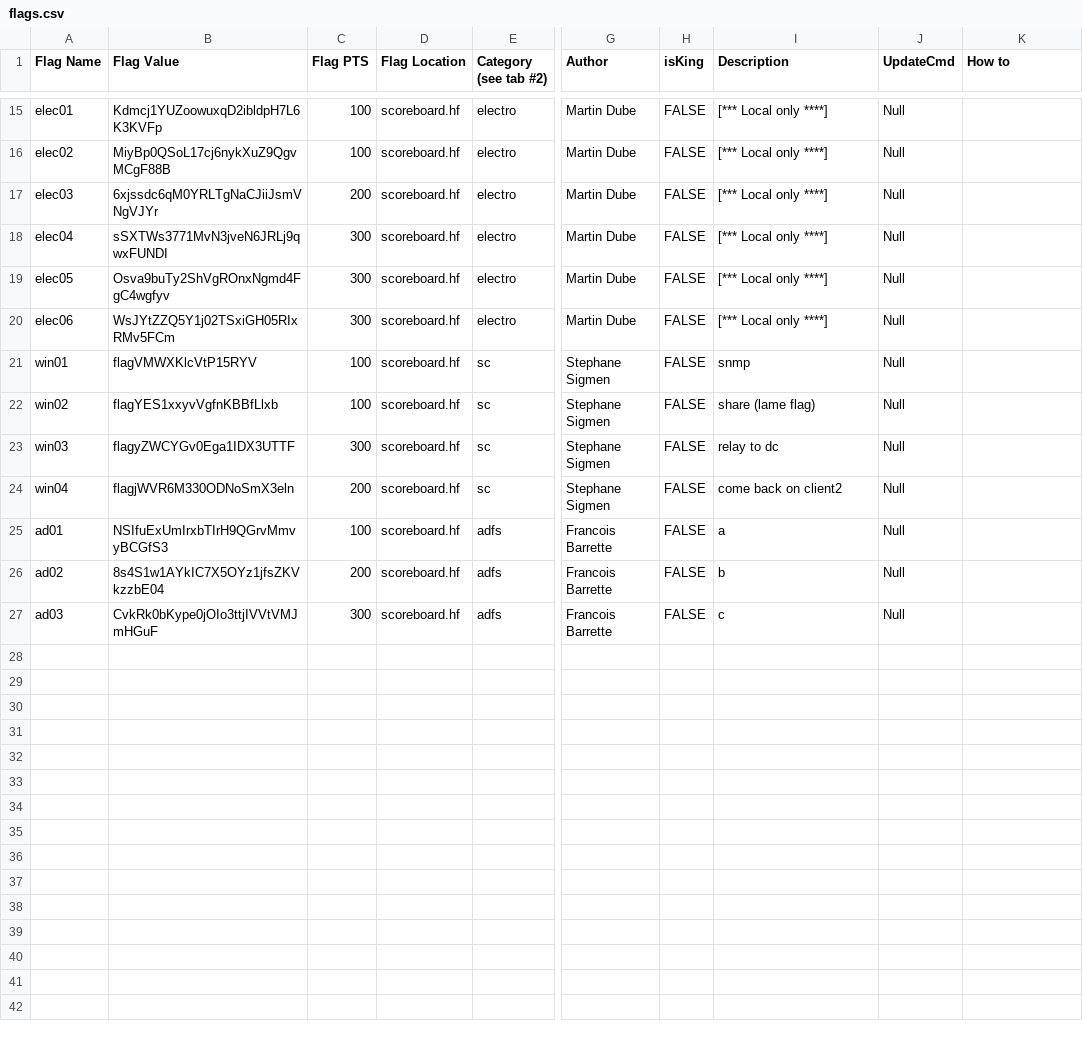
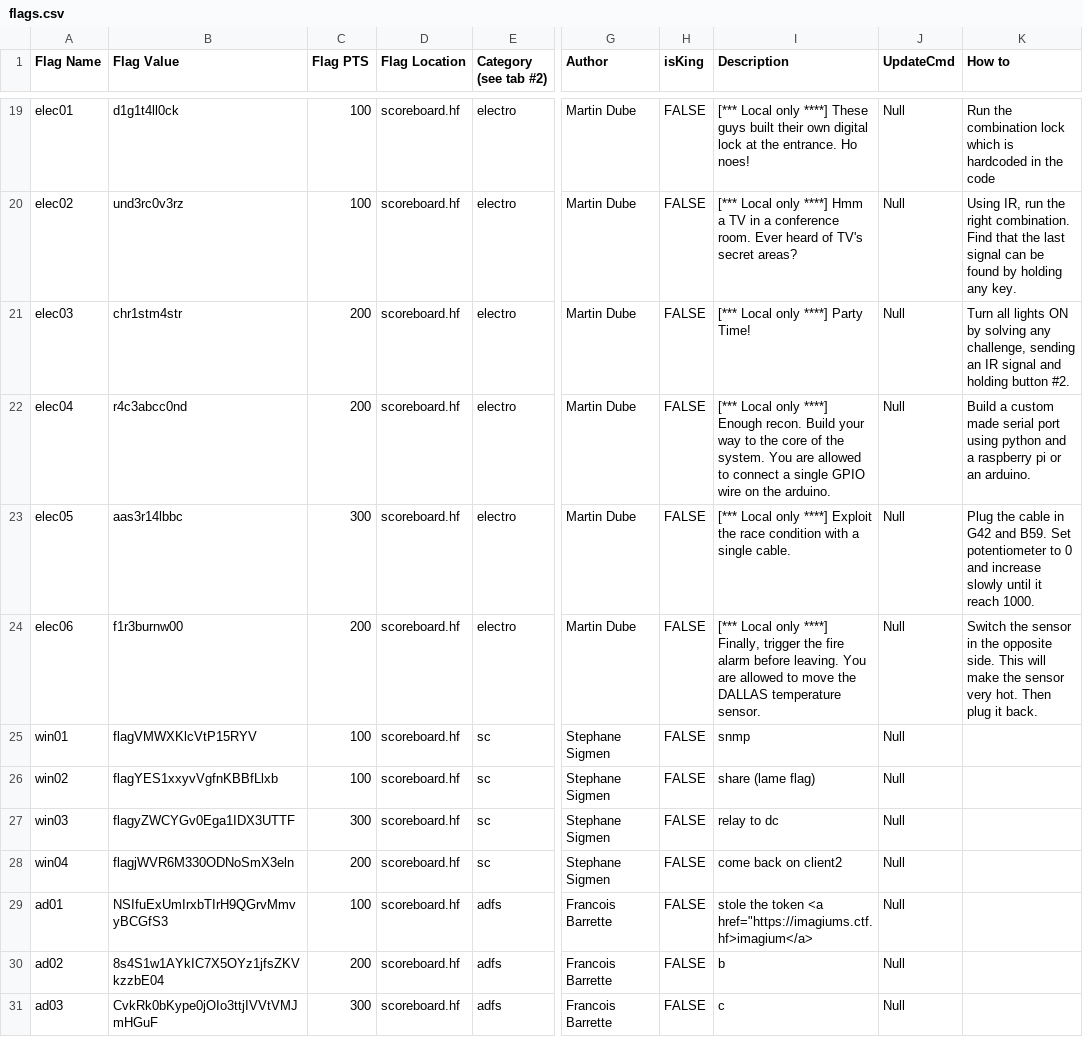
Before and after one commit to hackfestca/hfscoreboard, a CSV file: import/flags.csv, drawn as a sheet; only a part is shown, gaps mark what is left out; addresses are those after the commit; the diff covers the shown part only; the diff names each change by its address in the sheet, - before the commit and + after, or states it on an @@ line.

Commit message:
Updated scoreboard and added arduino-chal.c

```diff
--- a/import/flags.csv
+++ b/import/flags.csv
-B19 (Flag Value): Kdmcj1YUZoowuxqD2ibldpH7L6K3KVFp
+B19 (Flag Value): d1g1t4ll0ck
-I19 (Description): …only ****]
+I19 (Description): …only ****] These guys built their own digital lock at the entrance. Ho noes!
-K19 (How to): (empty)
+K19 (How to): Run the combination lock which is hardcoded in the code
-B20 (Flag Value): MiyBp0QSoL17cj6nykXuZ9QgvMCgF88B
+B20 (Flag Value): und3rc0v3rz
-I20 (Description): …only ****]
+I20 (Description): …only ****] Hmm a TV in a conference room. Ever heard of TV's secret areas?
-K20 (How to): (empty)
+K20 (How to): Using IR, run the right combination. Find that the last signal can be found by holding any key.
-B21 (Flag Value): 6xjssdc6qM0YRLTgNaCJiiJsmVNgVJYr
+B21 (Flag Value): chr1stm4str
-I21 (Description): [*** Local only ****]
+I21 (Description): [*** Local only ****] Party Time!
-K21 (How to): (empty)
+K21 (How to): Turn all lights ON by solving any challenge, sending an IR signal and holding button #2.
-B22 (Flag Value): sSXTWs3771MvN3jveN6JRLj9qwxFUNDI
+B22 (Flag Value): r4c3abcc0nd
-C22 (Flag PTS): 300
+C22 (Flag PTS): 200
-I22 (Description): …only ****]
+I22 (Description): …only ****] Enough recon. Build your way to the core of the system. You are allowed to connect a single GPIO wire on the arduino.
-K22 (How to): (empty)
+K22 (How to): Build a custom made serial port using python and a raspberry pi or an arduino.
-B23 (Flag Value): Osva9buTy2ShVgROnxNgmd4FgC4wgfyv
+B23 (Flag Value): aas3r14lbbc
-I23 (Description): [*** Local only ****]
+I23 (Description): [*** Local only ****] Exploit the race condition with a single cable.
-K23 (How to): (empty)
+K23 (How to): Plug the cable in G42 and B59. Set potentiometer to 0 and increase slowly until it reach 1000.
-B24 (Flag Value): WsJYtZZQ5Y1j02TSxiGH05RIxRMv5FCm
+B24 (Flag Value): f1r3burnw00
-C24 (Flag PTS): 300
+C24 (Flag PTS): 200
-I24 (Description): …only ****]
+I24 (Description): …only ****] Finally, trigger the fire alarm before leaving. You are allowed to move the DALLAS temperature sensor.
-K24 (How to): (empty)
+K24 (How to): Switch the sensor in the opposite side. This will make the sensor very hot. Then plug it back.
-I29 (Description): a
+I29 (Description): stole the token <a href="https://imagiums.ctf.hf>imagium</a>
```
Also changed, not shown: 4 added rows and 29 edited cells elsewhere in this file, 2 other files.
